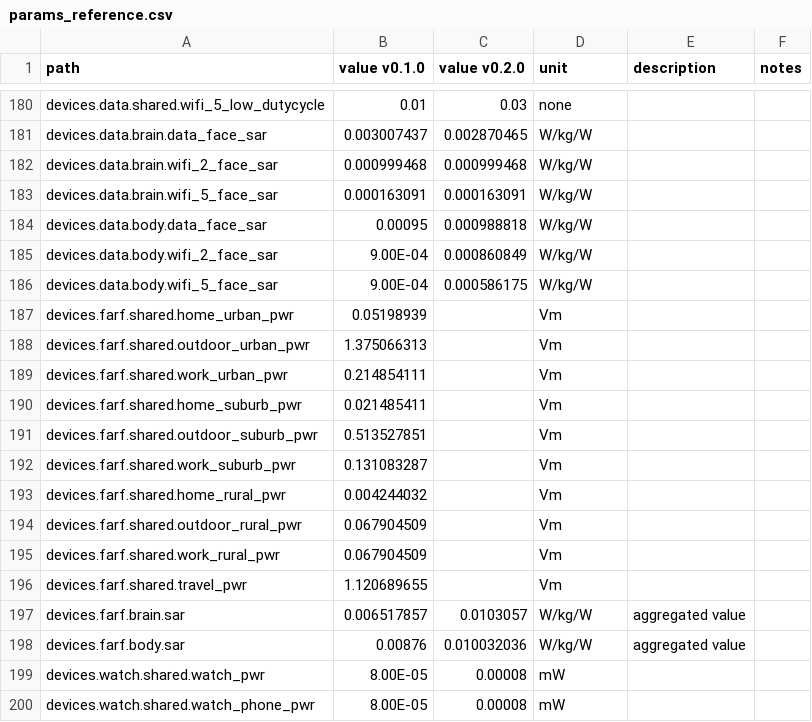
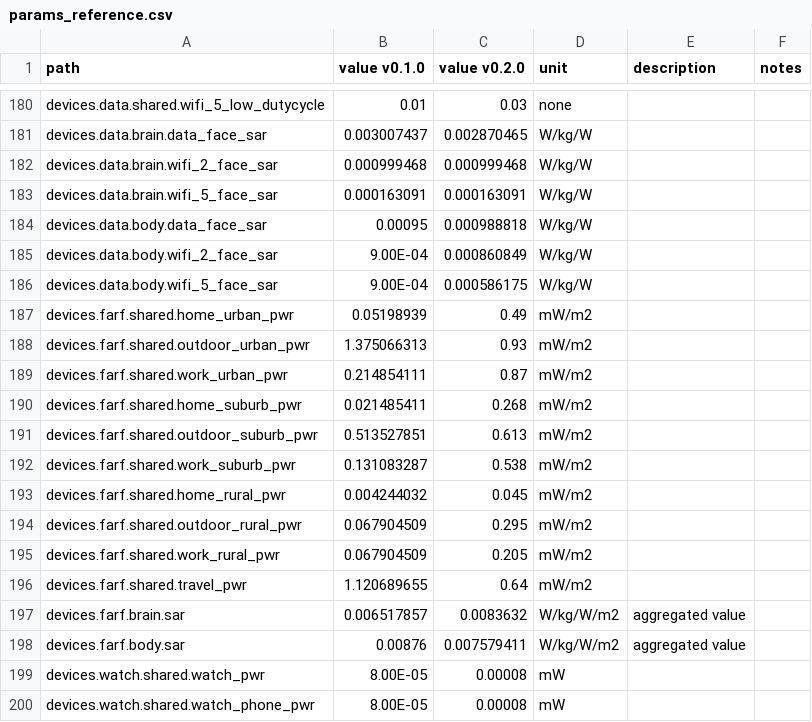
Before and after one commit to wipfir97/RFDose, a CSV file: doc/params_reference.csv, drawn as a sheet; only a part is shown, gaps mark what is left out.

Commit message:
updated farfield, wifi, and mobile data calculations

```diff
--- a/doc/params_reference.csv
+++ b/doc/params_reference.csv
@@ -186,14 +186,14 @@ devices.data.body.wifi_2_face_sar,9.00E-04,0.000860849,W/kg/W,,
 devices.data.body.wifi_5_face_sar,9.00E-04,0.000586175,W/kg/W,,
-devices.farf.shared.home_urban_pwr,0.05198939,,Vm,,
-devices.farf.shared.outdoor_urban_pwr,1.375066313,,Vm,,
-devices.farf.shared.work_urban_pwr,0.214854111,,Vm,,
-devices.farf.shared.home_suburb_pwr,0.021485411,,Vm,,
-devices.farf.shared.outdoor_suburb_pwr,0.513527851,,Vm,,
-devices.farf.shared.work_suburb_pwr,0.131083287,,Vm,,
-devices.farf.shared.home_rural_pwr,0.004244032,,Vm,,
-devices.farf.shared.outdoor_rural_pwr,0.067904509,,Vm,,
-devices.farf.shared.work_rural_pwr,0.067904509,,Vm,,
-devices.farf.shared.travel_pwr,1.120689655,,Vm,,
-devices.farf.brain.sar,0.006517857,0.0103057,W/kg/W,aggregated value,
-devices.farf.body.sar,0.00876,0.010032036,W/kg/W,aggregated value,
+devices.farf.shared.home_urban_pwr,0.05198939,0.49,mW/m2,,
+devices.farf.shared.outdoor_urban_pwr,1.375066313,0.93,mW/m2,,
+devices.farf.shared.work_urban_pwr,0.214854111,0.87,mW/m2,,
+devices.farf.shared.home_suburb_pwr,0.021485411,0.268,mW/m2,,
+devices.farf.shared.outdoor_suburb_pwr,0.513527851,0.613,mW/m2,,
+devices.farf.shared.work_suburb_pwr,0.131083287,0.538,mW/m2,,
+devices.farf.shared.home_rural_pwr,0.004244032,0.045,mW/m2,,
+devices.farf.shared.outdoor_rural_pwr,0.067904509,0.295,mW/m2,,
+devices.farf.shared.work_rural_pwr,0.067904509,0.205,mW/m2,,
+devices.farf.shared.travel_pwr,1.120689655,0.64,mW/m2,,
+devices.farf.brain.sar,0.006517857,0.0083632,W/kg/W/m2,aggregated value,
+devices.farf.body.sar,0.00876,0.007579411,W/kg/W/m2,aggregated value,
 devices.watch.shared.watch_pwr,8.00E-05,0.00008,mW,,
```
Also changed, not shown: inst/extdata/test_data/test_data_mobiledata.csv, 6 other files.
